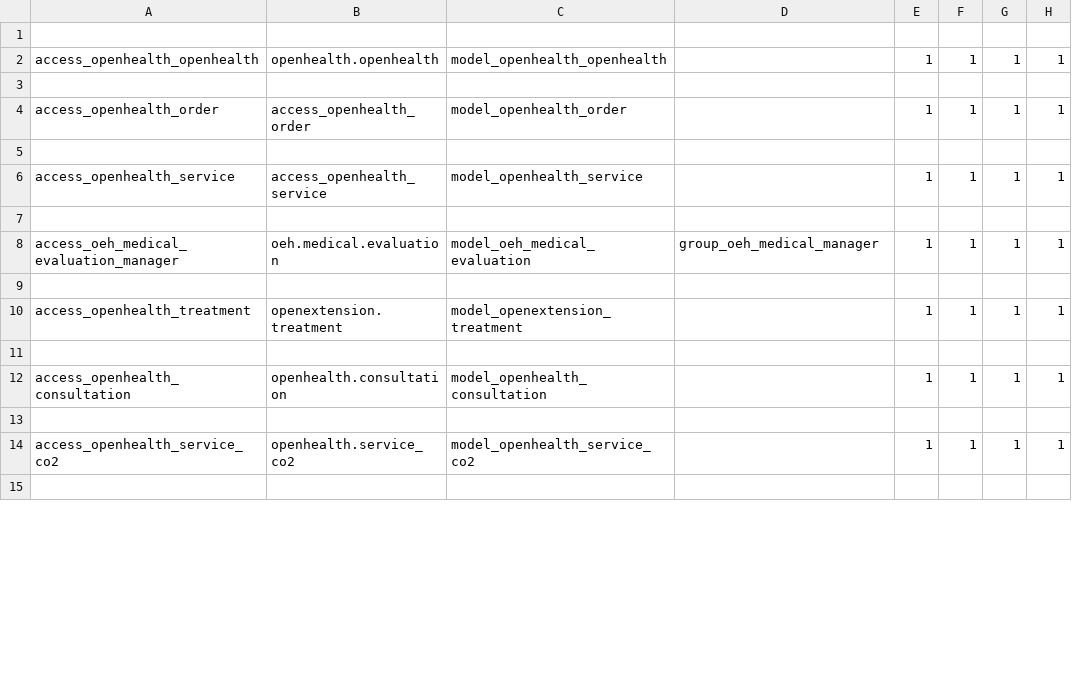
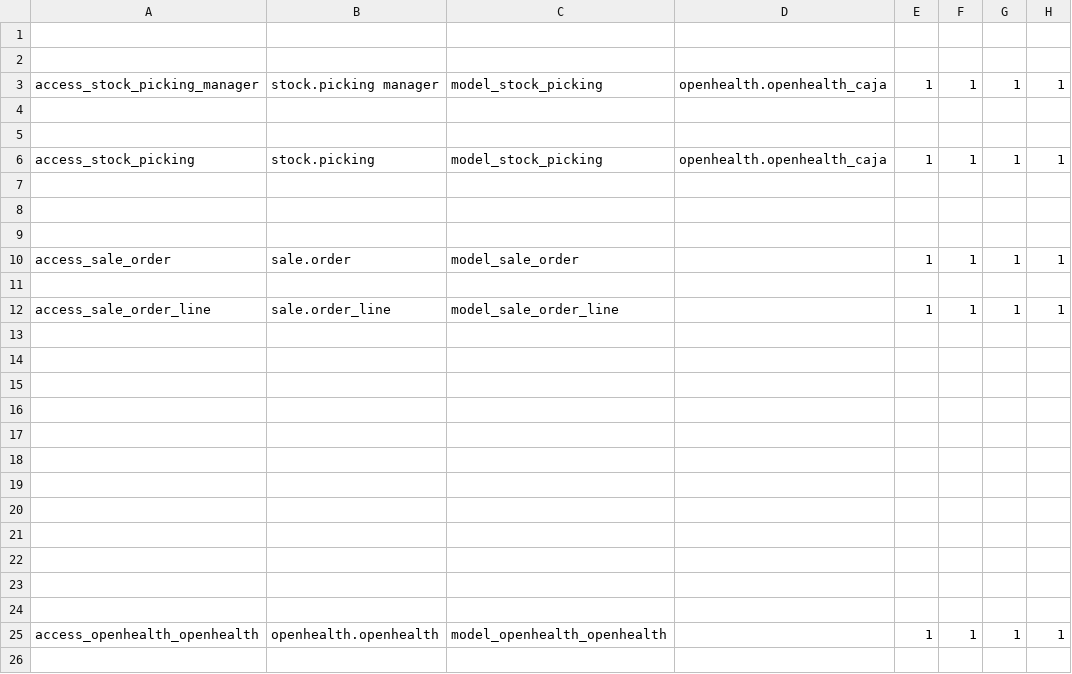
Before and after one commit to gibil5/openhealth, a CSV file: security/ir.model.access.trash.csv, drawn as a sheet; only a part is shown; the shorter side is filled out with more unchanged rows; the diff covers the shown part only.

```diff
--- a/security/ir.model.access.trash.csv
+++ b/security/ir.model.access.trash.csv
@@ -1,2 +1,25 @@
 
+
+access_stock_picking_manager,stock.picking manager,model_stock_picking,openhealth.openhealth_caja,1,1,1,1
+
+
+access_stock_picking,stock.picking,model_stock_picking,openhealth.openhealth_caja,1,1,1,1
+
+
+
+access_sale_order,sale.order,model_sale_order,,1,1,1,1
+
+access_sale_order_line,sale.order_line,model_sale_order_line,,1,1,1,1
+
+
+
+
+
+
+
+
+
+
+
+
 access_openhealth_openhealth,openhealth.openhealth,model_openhealth_openhealth,,1,1,1,1
```
Also changed, not shown: 7 removed rows elsewhere in this file, security/ir.model.access.csv, 5 other files.
